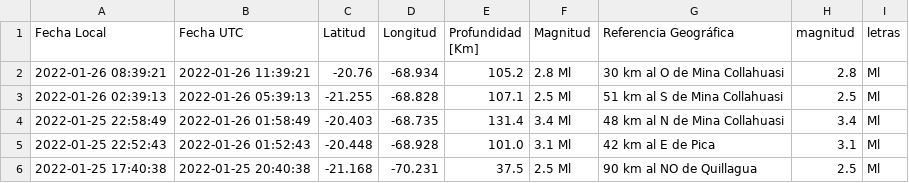
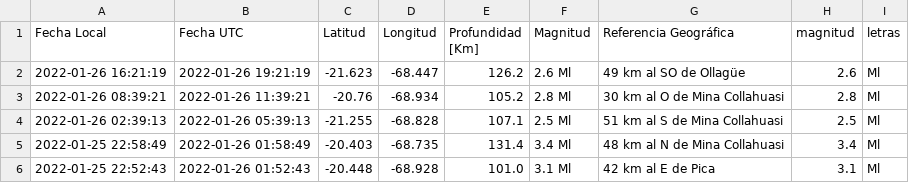
Before and after one commit to brunooviedo/sismosiquique, a CSV file: data_iquique.csv, drawn as a sheet; only a part is shown; the shorter side is filled out with more unchanged rows; the diff names each change by its address in the sheet, - before the commit and + after, or states it on an @@ line.

```diff
--- a/data_iquique.csv
+++ b/data_iquique.csv
+row 2: 2022-01-26 16:21:19 | 2022-01-26 19:21:19 | -21.623 | -68.447 | 126.2 | 2.6 Ml | 49 km al SO de Ollagüe | 2.6 | Ml
```
Also changed, not shown: data_iqq.csv, 2 other files.
